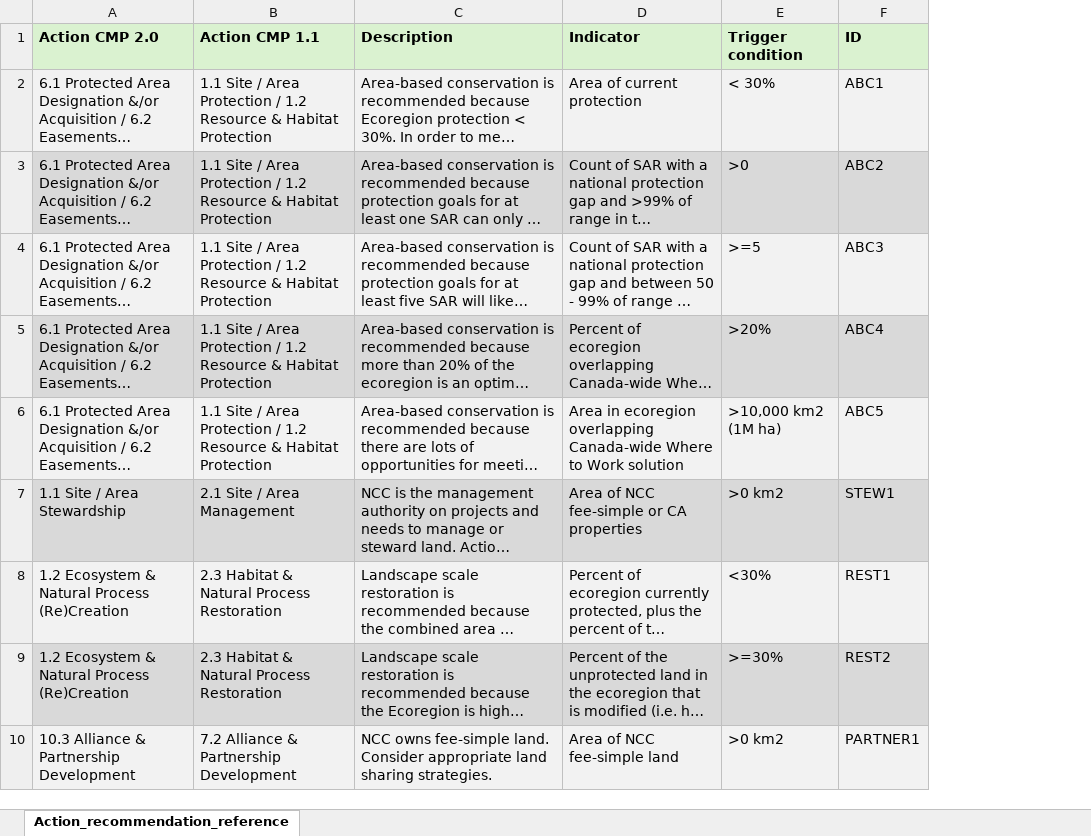
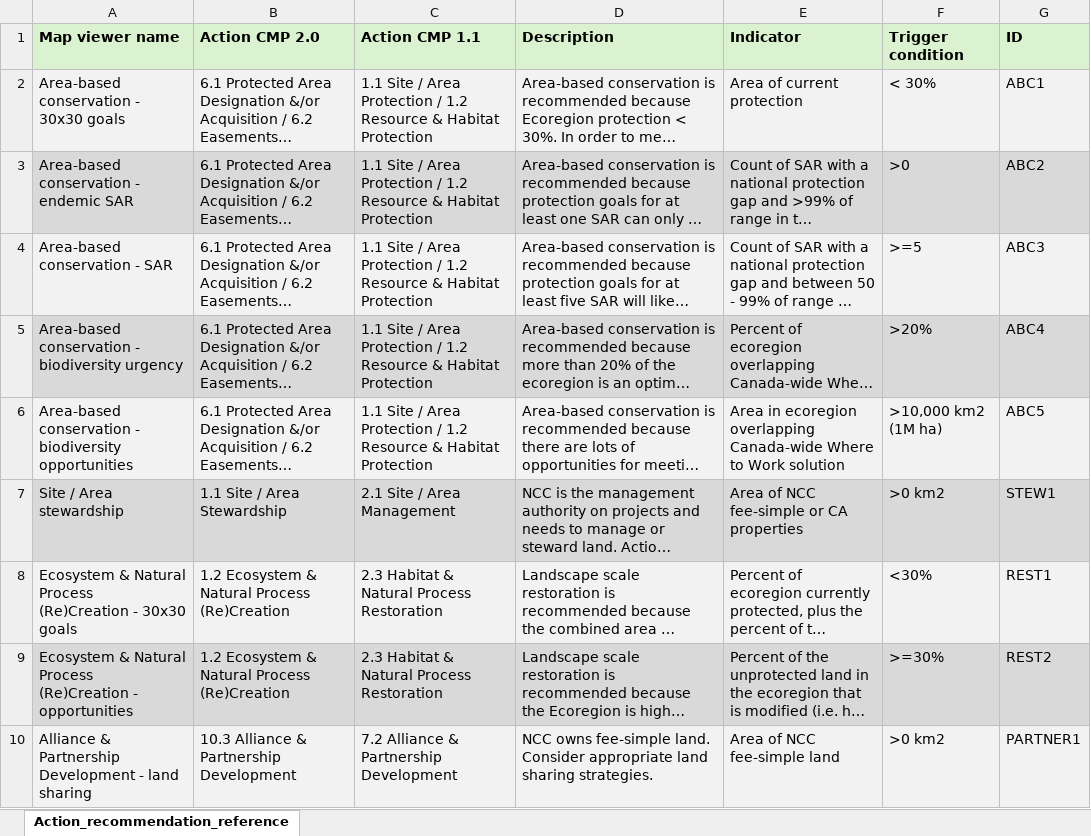
Before and after one commit to NCC-CNC/erap-deer-code, an Excel workbook: tables/ERAP Action recommendation reference.xlsx, sheet Action_recommendation_reference, drawn as a sheet; long unchanged cells end in …; values as stored, in another font and other column widths than the file's, no borders; the diff names each change by its address in the sheet, - before the commit and + after, or states it on an @@ line.

Commit message:
Add better names for actions. closes #15

```diff
--- a/tables/ERAP Action recommendation reference.xlsx (sheet Action_recommendation_reference)
+++ b/tables/ERAP Action recommendation reference.xlsx (sheet Action_recommendation_reference)
+column A (Map viewer name), rows 2-10: Area-based conservation - 30x30 goals | Area-based conservation - endemic SAR | Area-based conservation - SAR | Area-based conservation - biodiversity urgency | Area-based conservation - biodiversity opportunities | Site / Area stewardship | Ecosystem & Natural Process (Re)Creation - 30x30 goals | Ecosystem & Natural Process (Re)Creation - opportunities | Alliance & Partnership Development - land sharing
```
